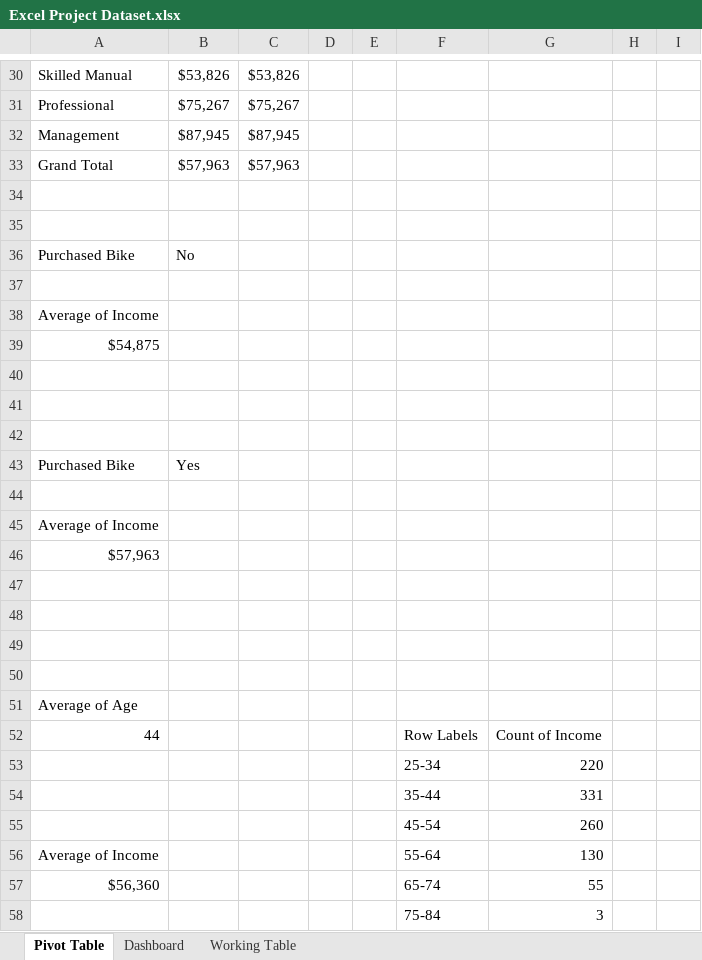
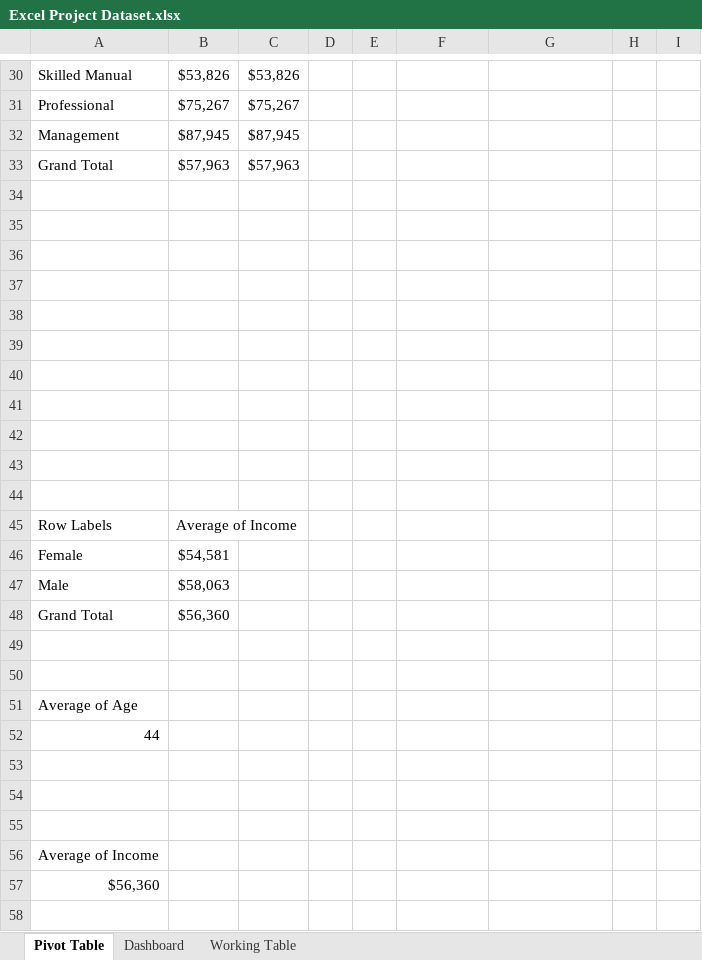
Before and after one commit to Hampzk/My-Projects, an Excel workbook: Excel Project Dataset.xlsx, sheet Pivot Table, drawn as a sheet; only a part is shown, gaps mark what is left out; values as stored, in another font and other column widths than the file's, no borders; removed rows and columns are numbered as before the commit, all else as after; the diff covers the shown part only; the diff names each change by its address in the sheet, - before the commit and + after, or states it on an @@ line.

Commit message:
Add files via upload

```diff
--- a/Excel Project Dataset.xlsx (sheet Pivot Table)
+++ b/Excel Project Dataset.xlsx (sheet Pivot Table)
-row 36: Purchased Bike | No
-row 37: (empty)
-row 38: Average of Income
-row 39: $54,875
-row 40: (empty)
-row 41: (empty)
-row 42: (empty)
-row 43: Purchased Bike | Yes
-row 44: (empty)
-row 45: Average of Income
-row 46: $57,963
+row 40: (empty)
+row 41: (empty)
+row 42: (empty)
+row 43: (empty)
+row 44: (empty)
+row 45: Row Labels | Average of Income
+row 46: Female | $54,581
+row 47: Male | $58,063
+row 48: Grand Total | $56,360
+row 49: (empty)
+row 50: (empty)
-F52: Row Labels
+F52: (empty)
-G52: Count of Income
+G52: (empty)
-row 53:  |  |  |  |  | 25-34 | 220
+row 53: (empty)
-row 54:  |  |  |  |  | 35-44 | 331
+row 54: (empty)
-row 55:  |  |  |  |  | 45-54 | 260
+row 55: (empty)
-F56: 55-64
+F56: (empty)
-G56: 130
+G56: (empty)
-F57: 65-74
+F57: (empty)
-G57: 55
+G57: (empty)
-row 58:  |  |  |  |  | 75-84 | 3
+row 58: (empty)
```
Also changed, not shown: 4 edited cells elsewhere in this sheet, charts or pictures.
